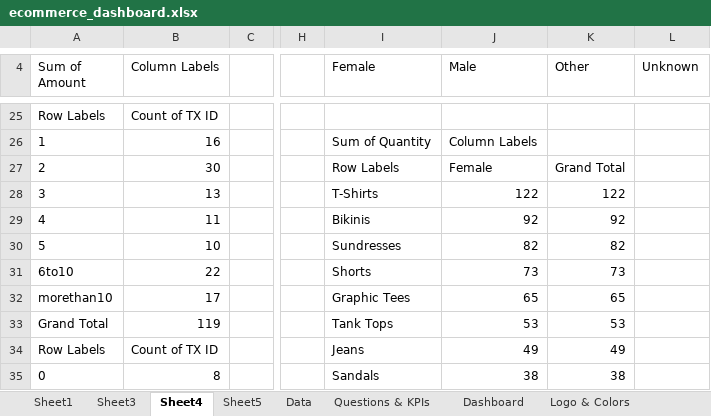
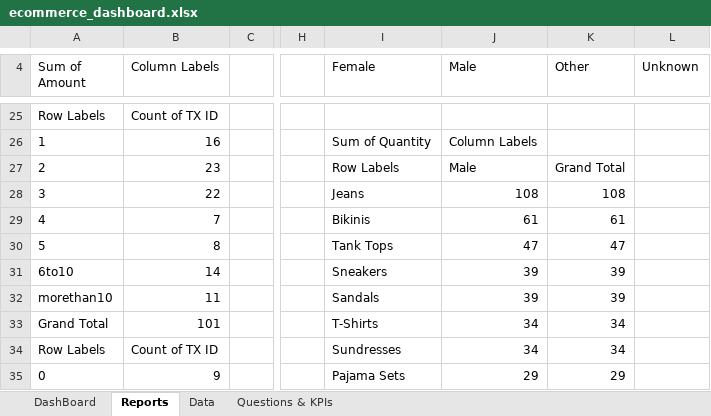
Before and after one commit to Narendra-Gandi/ecommerce-sales-dashboard-excel, an Excel workbook: dashboard/ecommerce_dashboard.xlsx, sheet Reports, drawn as a sheet; only a part is shown, gaps mark what is left out; values as stored, in another font and other column widths than the file's, no borders; conditional formats not drawn; the diff covers the shown part only; the diff names each change by its address in the sheet, - before the commit and + after, or states it on an @@ line.

```diff
--- a/dashboard/ecommerce_dashboard.xlsx (sheet Reports)
+++ b/dashboard/ecommerce_dashboard.xlsx (sheet Reports)
-sheet tab: Sheet3
+sheet tab: DashBoard
-sheet tab: Sheet4
+sheet tab: Reports
-sheet tab: Sheet1
-sheet tab: Sheet5
-sheet tab: Dashboard
-sheet tab: Logo & Colors
-B27 (Column Labels): 30
+B27 (Column Labels): 23
-J27 (Male): Female
+J27 (Male): Male
-B28 (Column Labels): 13
+B28 (Column Labels): 22
-I28 (Female): T-Shirts
+I28 (Female): Jeans
-J28 (Male): 122
+J28 (Male): 108
-K28 (Other): 122
+K28 (Other): 108
-B29 (Column Labels): 11
+B29 (Column Labels): 7
-J29 (Male): 92
+J29 (Male): 61
-K29 (Other): 92
+K29 (Other): 61
-B30 (Column Labels): 10
+B30 (Column Labels): 8
-I30 (Female): Sundresses
+I30 (Female): Tank Tops
-J30 (Male): 82
+J30 (Male): 47
-K30 (Other): 82
+K30 (Other): 47
-B31 (Column Labels): 22
+B31 (Column Labels): 14
-I31 (Female): Shorts
+I31 (Female): Sneakers
-J31 (Male): 73
+J31 (Male): 39
-K31 (Other): 73
+K31 (Other): 39
-B32 (Column Labels): 17
+B32 (Column Labels): 11
-I32 (Female): Graphic Tees
+I32 (Female): Sandals
-J32 (Male): 65
+J32 (Male): 39
-K32 (Other): 65
+K32 (Other): 39
-B33 (Column Labels): 119
+B33 (Column Labels): 101
-I33 (Female): Tank Tops
+I33 (Female): T-Shirts
-J33 (Male): 53
+J33 (Male): 34
-K33 (Other): 53
+K33 (Other): 34
-I34 (Female): Jeans
+I34 (Female): Sundresses
-J34 (Male): 49
+J34 (Male): 34
-K34 (Other): 49
+K34 (Other): 34
-B35 (Column Labels): 8
+B35 (Column Labels): 9
-I35 (Female): Sandals
+I35 (Female): Pajama Sets
-J35 (Male): 38
+J35 (Male): 29
-K35 (Other): 38
+K35 (Other): 29
```
Also changed, not shown: 6 added rows, 6 removed rows and 85 edited cells elsewhere in this sheet, charts or pictures.
